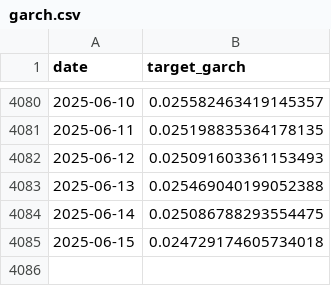
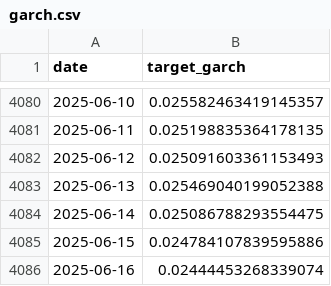
Before and after one commit to OuJiaPeng/Vol-Forecasting-with-DL, a CSV file: compare/targets/garch.csv, drawn as a sheet; only a part is shown, gaps mark what is left out.

```diff
--- a/compare/targets/garch.csv
+++ b/compare/targets/garch.csv
@@ -4084,2 +4084,3 @@ date,target_garch
 2025-06-14,0.025086788293554475
-2025-06-15,0.024729174605734018
+2025-06-15,0.024784107839595886
+2025-06-16,0.02444453268339074
```
Also changed, not shown: compare/targets/ewma.csv, compare/targets/logvar.csv, 18 other files.
